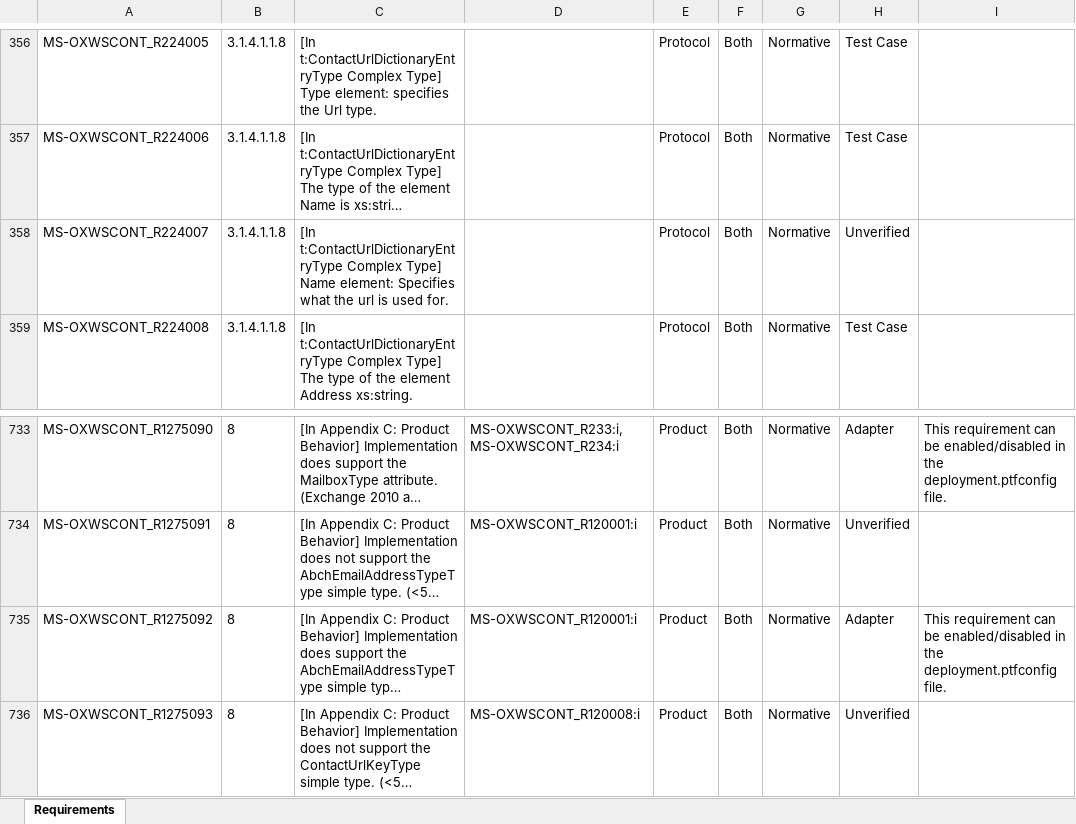
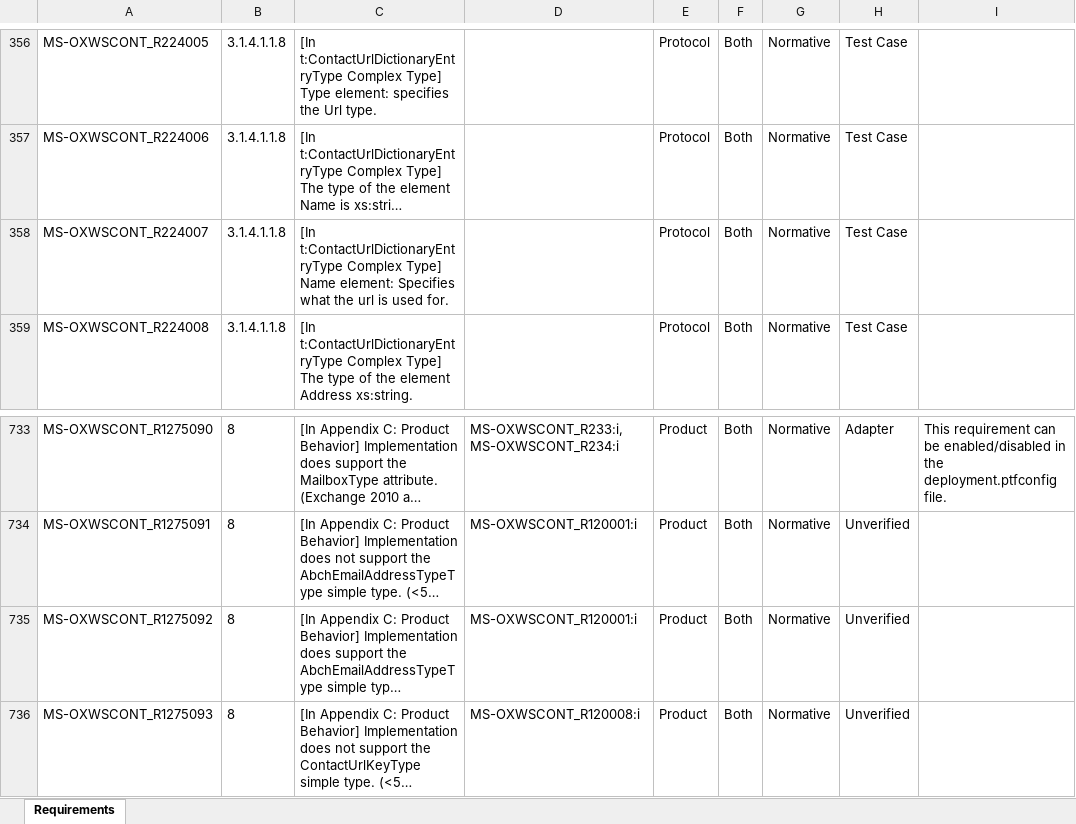
Before and after one commit to OfficeDev/Interop-TestSuites, an Excel workbook: ExchangeWebServices/Docs/MS-OXWSCONT/MS-OXWSCONT_RequirementSpecification.xlsx, sheet Requirements, drawn as a sheet; only a part is shown, gaps mark what is left out; long unchanged cells end in …; values as stored, in another font and other column widths than the file's, no borders; conditional formats and table styles not drawn; the diff covers the shown part only; the diff names each change by its address in the sheet, - before the commit and + after, or states it on an @@ line.

```diff
--- a/ExchangeWebServices/Docs/MS-OXWSCONT/MS-OXWSCONT_RequirementSpecification.xlsx (sheet Requirements)
+++ b/ExchangeWebServices/Docs/MS-OXWSCONT/MS-OXWSCONT_RequirementSpecification.xlsx (sheet Requirements)
-H358: Unverified
+H358: Test Case
-H735: Adapter
+H735: Unverified
-I735: This requirement can be enabled/disabled in the deployment.ptfconfig file.
+I735: (empty)
```
Also changed, not shown: 13 edited cells elsewhere in this sheet.
